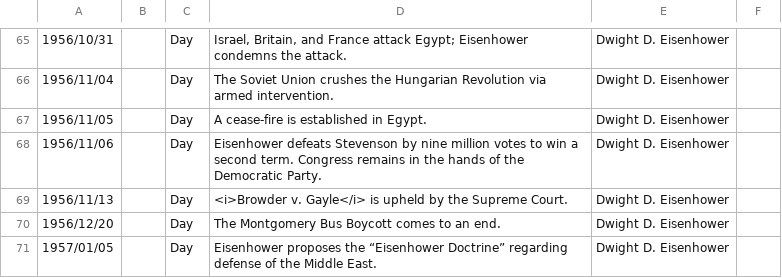
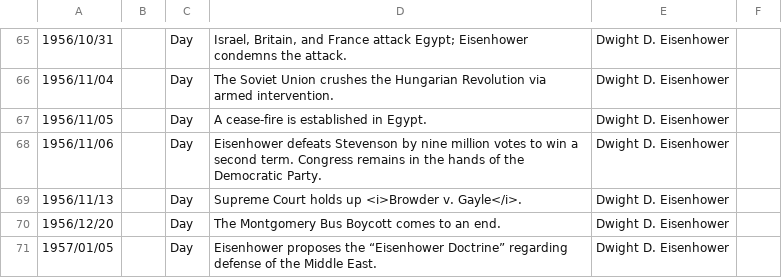
Before and after one commit to amber-reichert/key-events, a CSV file: files/eisenhower.csv, drawn as a sheet; only a part is shown, gaps mark what is left out.

```diff
--- a/files/eisenhower.csv
+++ b/files/eisenhower.csv
@@ -68,3 +68,3 @@
 "1956/11/06","","Day","Eisenhower defeats Stevenson by nine million votes to win a second term. Congress remains in the hands of the Democratic Party. ","Dwight D. Eisenhower"
-"1956/11/13","","Day","<i>Browder v. Gayle</i> is upheld by the Supreme Court. ","Dwight D. Eisenhower"
+"1956/11/13","","Day","Supreme Court holds up <i>Browder v. Gayle</i>. ","Dwight D. Eisenhower"
 "1956/12/20","","Day","The Montgomery Bus Boycott comes to an end. ","Dwight D. Eisenhower"
```
Also changed, not shown: files/fdroosevelt.csv, files/fillmore.csv, 5 other files.
